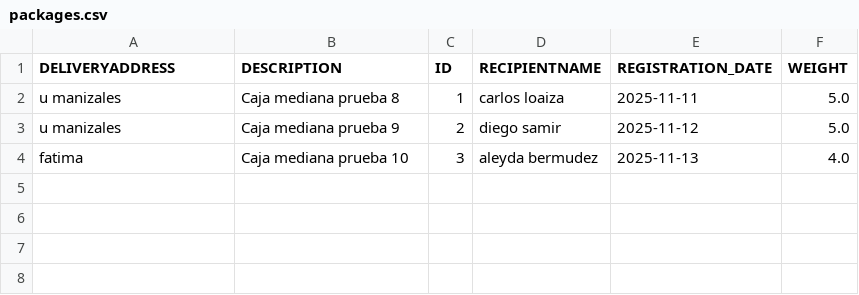
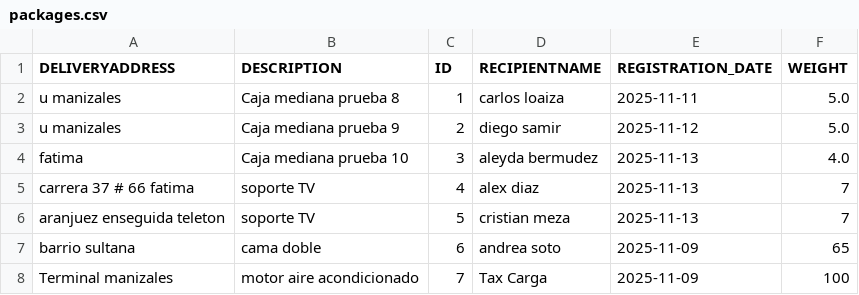
Before and after one commit to santygyraldo/smartdelivery, a CSV file: data/packages.csv, drawn as a sheet; the diff names each change by its address in the sheet, - before the commit and + after, or states it on an @@ line.

```diff
--- a/data/packages.csv
+++ b/data/packages.csv
+row 5: carrera 37 # 66 fatima | soporte TV | 4 | alex diaz | 2025-11-13 | 7
+row 6: aranjuez enseguida teleton | soporte TV | 5 | cristian meza | 2025-11-13 | 7
+row 7: barrio sultana | cama doble | 6 | andrea soto | 2025-11-09 | 65
+row 8: Terminal manizales | motor aire acondicionado | 7 | Tax Carga | 2025-11-09 | 100
```
Also changed, not shown: data/customers.csv, data/orders.csv.
